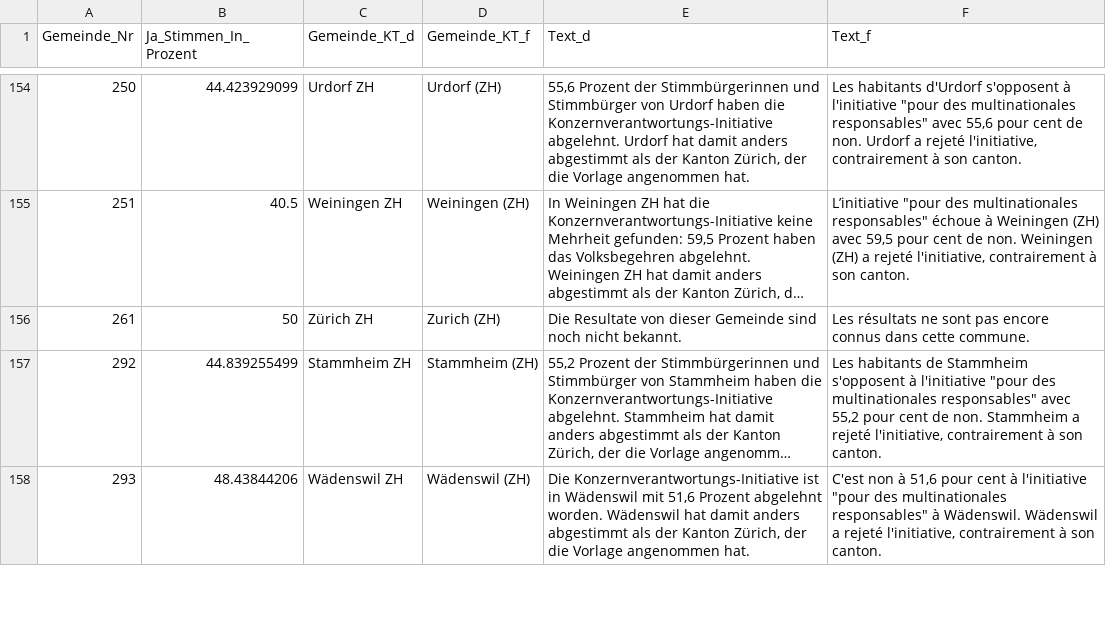
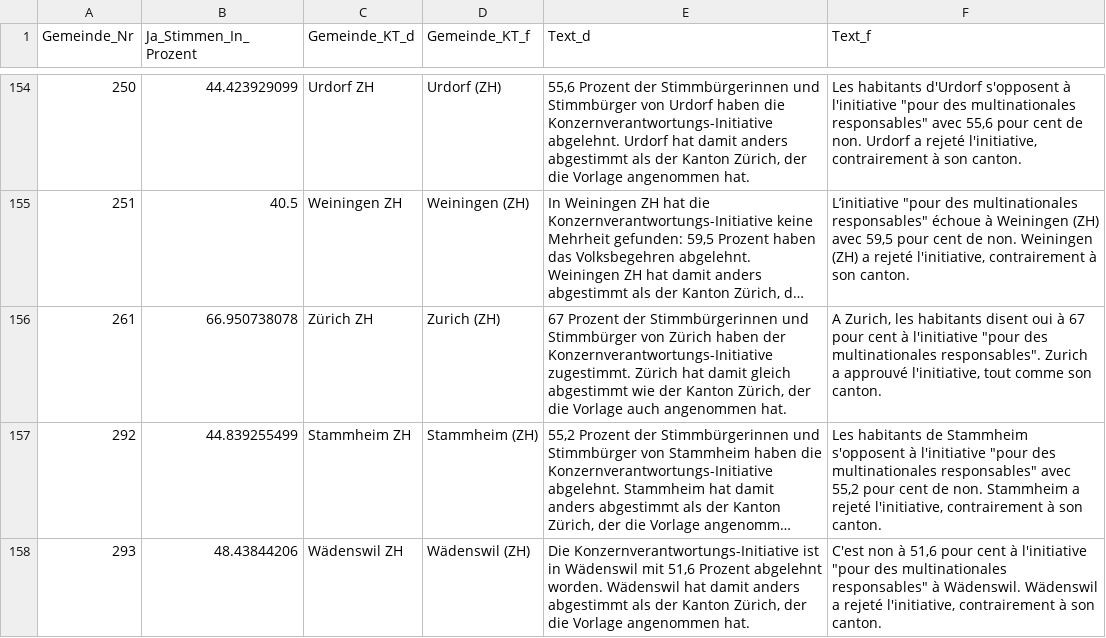
Before and after one commit to awp-finanznachrichten/lena_november2020, a CSV file: Output/Konzernverantwortung_dw.csv, drawn as a sheet; only a part is shown, gaps mark what is left out; long unchanged cells end in …; the diff covers the shown part only; the diff names each change by its address in the sheet, - before the commit and + after, or states it on an @@ line.

```diff
--- a/Output/Konzernverantwortung_dw.csv
+++ b/Output/Konzernverantwortung_dw.csv
-B156 (Ja_Stimmen_In_Prozent): 50
+B156 (Ja_Stimmen_In_Prozent): 66.950738078
-E156 (Text_d): Die Resultate von dieser Gemeinde sind noch nicht bekannt.
+E156 (Text_d): 67 Prozent der Stimmbürgerinnen und Stimmbürger von Zürich haben der Konzernverantwortungs-Initiative zugestimmt. Zürich hat damit gleich abgestimmt wie der Kanton Zürich, der die Vorlage auch angenommen hat.
-F156 (Text_f): Les résultats ne sont pas encore connus dans cette commune.
+F156 (Text_f): A Zurich, les habitants disent oui à 67 pour cent à l'initiative "pour des multinationales responsables". Zurich a approuvé l'initiative, tout comme son canton.
```
Also changed, not shown: 12 edited cells elsewhere in this file, Output/Konzernverantwortung_dw_kantone.csv, Output/Kriegsgeschaefte_dw_kantone.csv, 2 other files.
